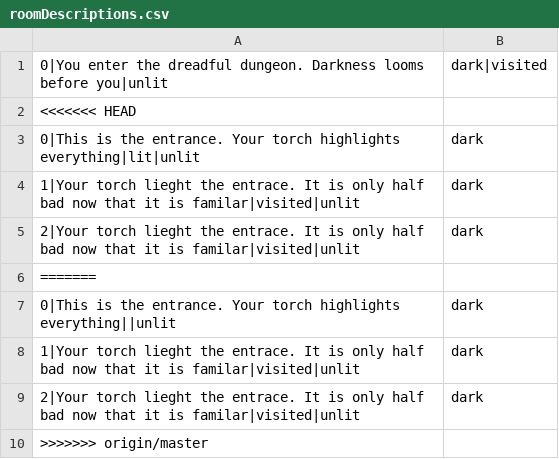
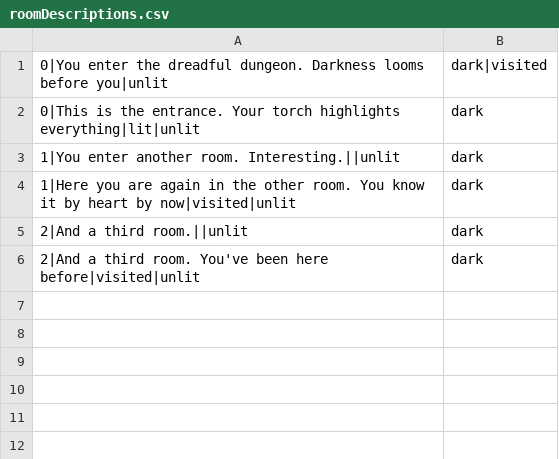
Before and after one commit to HunterFrank81/TextRPG, a CSV file: data/roomDescriptions.csv, drawn as a sheet.

Commit message:
Make the game runable again

```diff
--- a/data/roomDescriptions.csv
+++ b/data/roomDescriptions.csv
@@ -1,10 +1,6 @@
 0|You enter the dreadful dungeon. Darkness looms before you|unlit,dark|visited
-<<<<<<< HEAD
 0|This is the entrance. Your torch highlights everything|lit|unlit,dark
-1|Your torch lieght the entrace. It is only half bad now that it is familar|visited|unlit,dark
-2|Your torch lieght the entrace. It is only half bad now that it is familar|visited|unlit, dark
-=======
-0|This is the entrance. Your torch highlights everything||unlit,dark
-1|Your torch lieght the entrace. It is only half bad now that it is familar|visited|unlit,dark
-2|Your torch lieght the entrace. It is only half bad now that it is familar|visited|unlit, dark
->>>>>>> origin/master
+1|You enter another room. Interesting.||unlit,dark
+1|Here you are again in the other room. You know it by heart by now|visited|unlit,dark
+2|And a third room.||unlit,dark
+2|And a third room. You've been here before|visited|unlit,dark
```
Also changed, not shown: 5 other files.
